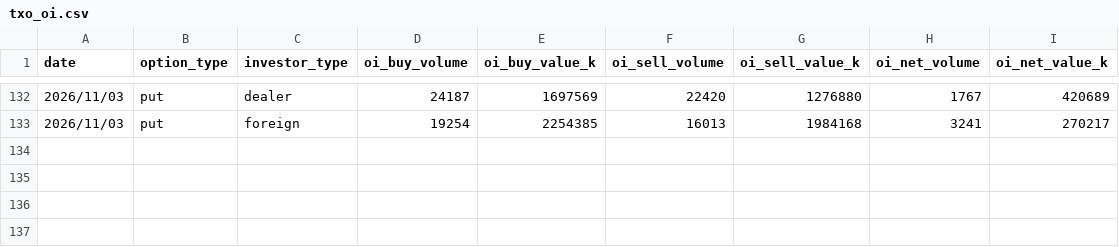
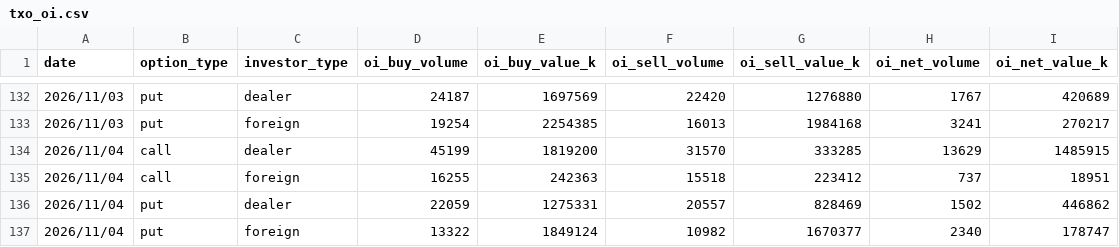
Before and after one commit to uptronyx-debug/taifex-oi-scraper, a CSV file: data/txo_oi.csv, drawn as a sheet; only a part is shown, gaps mark what is left out; the diff names each change by its address in the sheet, - before the commit and + after, or states it on an @@ line.

```diff
--- a/data/txo_oi.csv
+++ b/data/txo_oi.csv
+row 134: 2026/11/04 | call | dealer | 45199 | 1819200 | 31570 | 333285 | 13629 | 1485915
+row 135: 2026/11/04 | call | foreign | 16255 | 242363 | 15518 | 223412 | 737 | 18951
+row 136: 2026/11/04 | put | dealer | 22059 | 1275331 | 20557 | 828469 | 1502 | 446862
+row 137: 2026/11/04 | put | foreign | 13322 | 1849124 | 10982 | 1670377 | 2340 | 178747
```
Also changed, not shown: data/fut_oi.csv.
